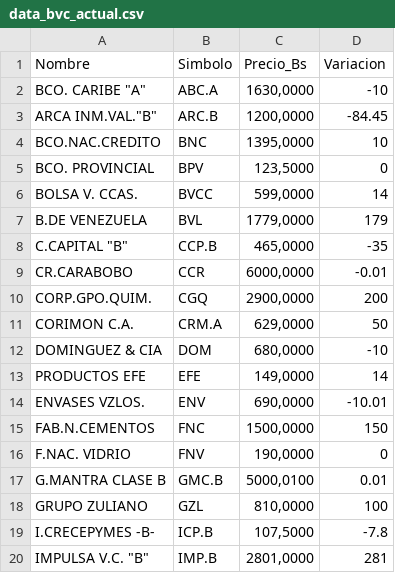
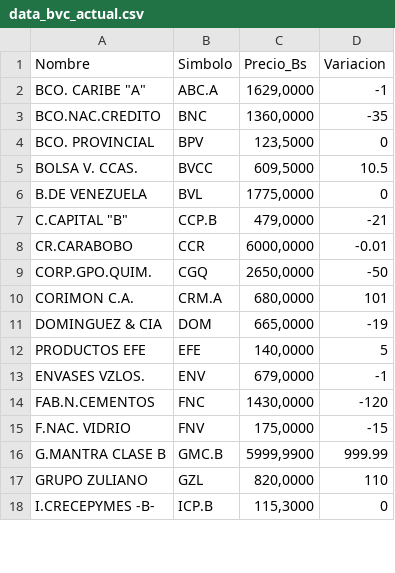
Before and after one commit to JoseAlirioCardoza/BVC, a CSV file: data_bvc_actual.csv, drawn as a sheet; only a part is shown; the diff covers the shown part only.

```diff
--- a/data_bvc_actual.csv
+++ b/data_bvc_actual.csv
@@ -1,20 +1,18 @@
 Nombre,Simbolo,Precio_Bs,Variacion
-"BCO. CARIBE ""A""",ABC.A,"1630,0000",-10
-"ARCA INM.VAL.""B""",ARC.B,"1200,0000",-84.45
-BCO.NAC.CREDITO,BNC,"1395,0000",10
+"BCO. CARIBE ""A""",ABC.A,"1629,0000",-1
+BCO.NAC.CREDITO,BNC,"1360,0000",-35
 BCO. PROVINCIAL,BPV,"123,5000",0
-BOLSA V. CCAS.,BVCC,"599,0000",14
-B.DE VENEZUELA,BVL,"1779,0000",179
-"C.CAPITAL ""B""",CCP.B,"465,0000",-35
+BOLSA V. CCAS.,BVCC,"609,5000",10.5
+B.DE VENEZUELA,BVL,"1775,0000",0
+"C.CAPITAL ""B""",CCP.B,"479,0000",-21
 CR.CARABOBO,CCR,"6000,0000",-0.01
-CORP.GPO.QUIM.,CGQ,"2900,0000",200
-CORIMON C.A.,CRM.A,"629,0000",50
-DOMINGUEZ & CIA,DOM,"680,0000",-10
-PRODUCTOS EFE,EFE,"149,0000",14
-ENVASES VZLOS.,ENV,"690,0000",-10.01
-FAB.N.CEMENTOS,FNC,"1500,0000",150
-F.NAC. VIDRIO,FNV,"190,0000",0
-G.MANTRA CLASE B,GMC.B,"5000,0100",0.01
-GRUPO ZULIANO,GZL,"810,0000",100
-I.CRECEPYMES -B-,ICP.B,"107,5000",-7.8
-"IMPULSA V.C. ""B""",IMP.B,"2801,0000",281
+CORP.GPO.QUIM.,CGQ,"2650,0000",-50
+CORIMON C.A.,CRM.A,"680,0000",101
+DOMINGUEZ & CIA,DOM,"665,0000",-19
+PRODUCTOS EFE,EFE,"140,0000",5
+ENVASES VZLOS.,ENV,"679,0000",-1
+FAB.N.CEMENTOS,FNC,"1430,0000",-120
+F.NAC. VIDRIO,FNV,"175,0000",-15
+G.MANTRA CLASE B,GMC.B,"5999,9900",999.99
+GRUPO ZULIANO,GZL,"820,0000",110
+I.CRECEPYMES -B-,ICP.B,"115,3000",0
```
Also changed, not shown: 29 edited cells elsewhere in this file.
